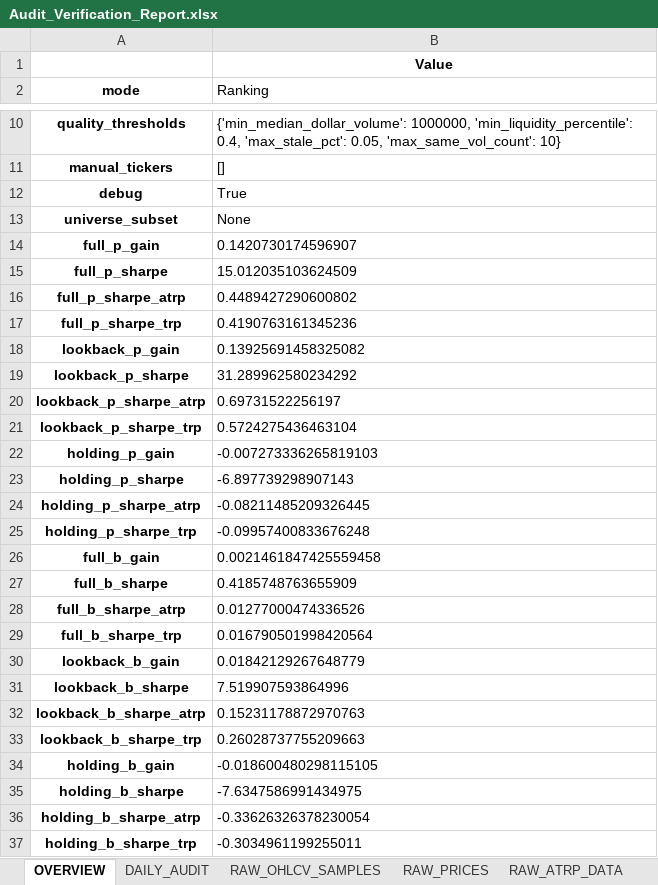
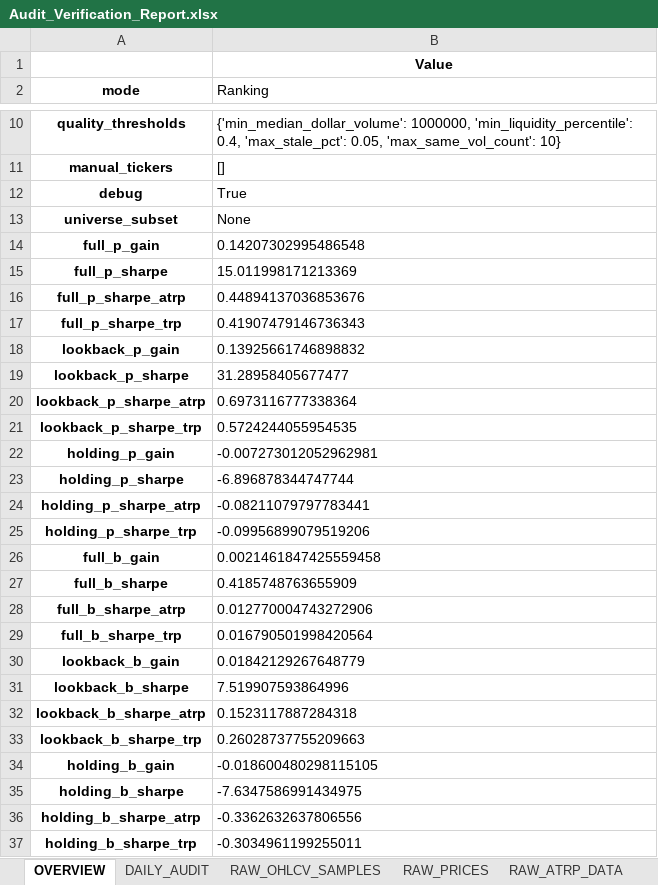
Before and after one commit to pympk/py311, an Excel workbook: stocks/notebooks_RLVR copy/output/Audit_Verification_Report.xlsx, sheet OVERVIEW, drawn as a sheet; only a part is shown, gaps mark what is left out; values as stored, in another font and other column widths than the file's, no borders; the diff names each change by its address in the sheet, - before the commit and + after, or states it on an @@ line.

```diff
--- a/stocks/notebooks_RLVR copy/output/Audit_Verification_Report.xlsx (sheet OVERVIEW)
+++ b/stocks/notebooks_RLVR copy/output/Audit_Verification_Report.xlsx (sheet OVERVIEW)
-B14 (Ranking): 0.1420730174596907
+B14 (Ranking): 0.14207302995486548
-B15 (Ranking): 15.012035103624509
+B15 (Ranking): 15.011998171213369
-B16 (Ranking): 0.4489427290600802
+B16 (Ranking): 0.44894137036853676
-B17 (Ranking): 0.4190763161345236
+B17 (Ranking): 0.41907479146736343
-B18 (Ranking): 0.13925691458325082
+B18 (Ranking): 0.13925661746898832
-B19 (Ranking): 31.289962580234292
+B19 (Ranking): 31.28958405677477
-B20 (Ranking): 0.69731522256197
+B20 (Ranking): 0.6973116777338364
-B21 (Ranking): 0.5724275436463104
+B21 (Ranking): 0.5724244055954535
-B22 (Ranking): -0.007273336265819103
+B22 (Ranking): -0.007273012052962981
-B23 (Ranking): -6.897739298907143
+B23 (Ranking): -6.896878344747744
-B24 (Ranking): -0.08211485209326445
+B24 (Ranking): -0.08211079797783441
-B25 (Ranking): -0.09957400833676248
+B25 (Ranking): -0.09956899079519206
-B28 (Ranking): 0.01277000474336526
+B28 (Ranking): 0.012770004743272906
-B32 (Ranking): 0.15231178872970763
+B32 (Ranking): 0.1523117887284318
-B36 (Ranking): -0.33626326378230054
+B36 (Ranking): -0.3362632637806556
```
Also changed, not shown: sheet SURVIVAL_AUDIT, sheet RAW_OHLCV_SAMPLES, sheet FULL_RANKING, sheet RAW_DRIFTED_WEIGHTS, sheet RAW_PRICES, sheet RAW_TRP_DATA, 2 more sheets, 58 other files.
